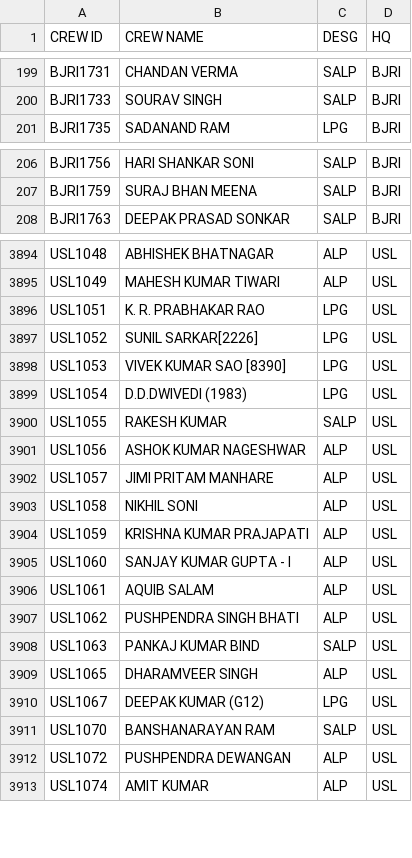
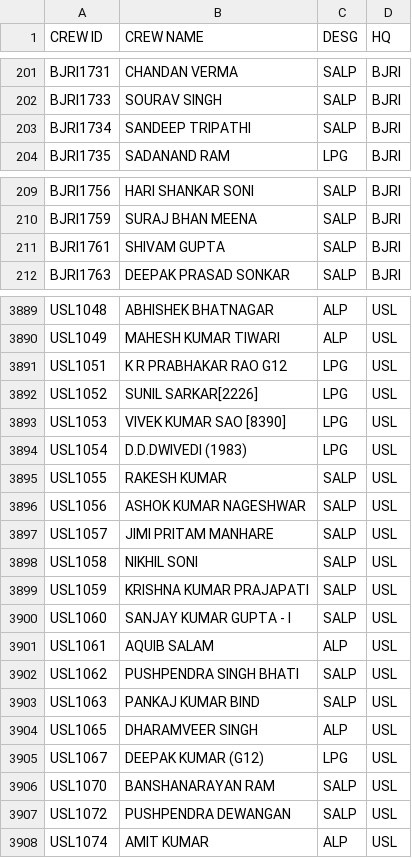
Before and after one commit to SrDeeOpBSP/BSP-Division-report, a CSV file: crewData.csv, drawn as a sheet; only a part is shown, gaps mark what is left out; the diff covers the shown part only.

```diff
--- a/crewData.csv
+++ b/crewData.csv
@@ -200,2 +202,3 @@ BJRI1731,CHANDAN VERMA,SALP,BJRI
 BJRI1733,SOURAV SINGH,SALP,BJRI
+BJRI1734,SANDEEP TRIPATHI,SALP,BJRI
 BJRI1735,SADANAND RAM,LPG,BJRI
@@ -207,2 +210,3 @@ BJRI1756,HARI SHANKAR SONI,SALP,BJRI
 BJRI1759,SURAJ BHAN MEENA,SALP,BJRI
+BJRI1761,SHIVAM GUPTA,SALP,BJRI
 BJRI1763,DEEPAK PRASAD SONKAR,SALP,BJRI
@@ -3895,3 +3890,3 @@ USL1048,ABHISHEK BHATNAGAR,ALP,USL
 USL1049,MAHESH KUMAR TIWARI,ALP,USL
-USL1051,K. R. PRABHAKAR RAO,LPG,USL
+USL1051,K R PRABHAKAR RAO G12,LPG,USL
 USL1052,SUNIL SARKAR[2226],LPG,USL
@@ -3900,9 +3895,9 @@ USL1054,D.D.DWIVEDI (1983),LPG,USL
 USL1055,RAKESH KUMAR,SALP,USL
-USL1056,ASHOK KUMAR NAGESHWAR,ALP,USL
-USL1057,JIMI PRITAM MANHARE,ALP,USL
-USL1058,NIKHIL SONI,ALP,USL
-USL1059,KRISHNA KUMAR PRAJAPATI,ALP,USL
-USL1060,SANJAY KUMAR GUPTA - I,ALP,USL
+USL1056,ASHOK KUMAR NAGESHWAR,SALP,USL
+USL1057,JIMI PRITAM MANHARE,SALP,USL
+USL1058,NIKHIL SONI,SALP,USL
+USL1059,KRISHNA KUMAR PRAJAPATI,SALP,USL
+USL1060,SANJAY KUMAR GUPTA - I,SALP,USL
 USL1061,AQUIB SALAM,ALP,USL
-USL1062,PUSHPENDRA SINGH BHATI,ALP,USL
+USL1062,PUSHPENDRA SINGH BHATI,SALP,USL
 USL1063,PANKAJ KUMAR BIND,SALP,USL
@@ -3911,3 +3906,3 @@ USL1067,DEEPAK KUMAR (G12),LPG,USL
 USL1070,BANSHANARAYAN RAM,SALP,USL
-USL1072,PUSHPENDRA DEWANGAN,ALP,USL
+USL1072,PUSHPENDRA DEWANGAN,SALP,USL
 USL1074,AMIT KUMAR,ALP,USL
```
Also changed, not shown: 11 added rows, 18 removed rows and 49 edited cells elsewhere in this file, CLI.csv, CLIALP.csv, 2 other files.
